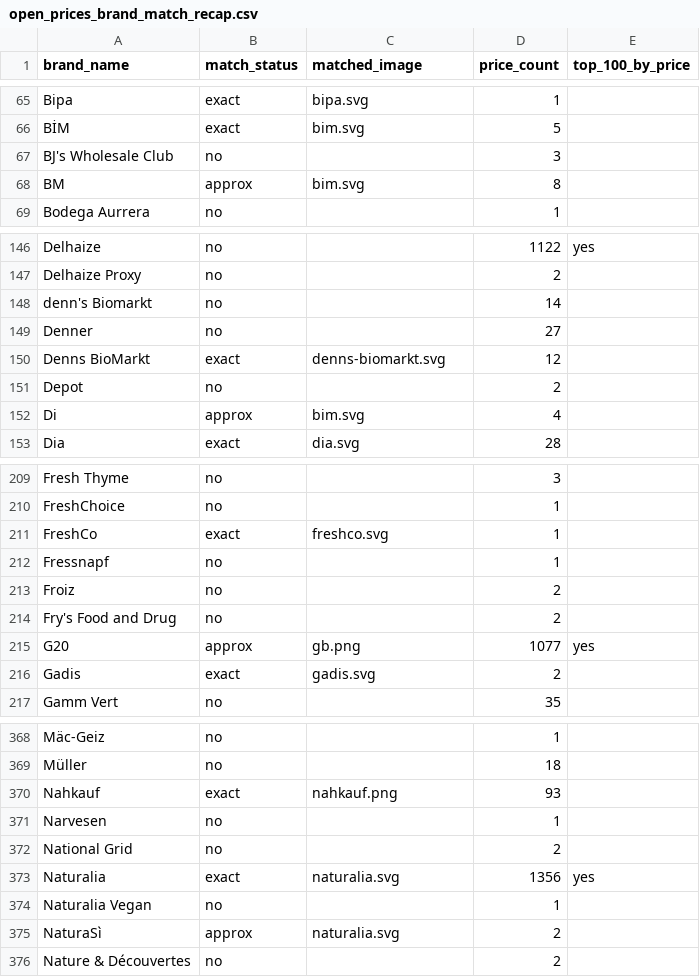
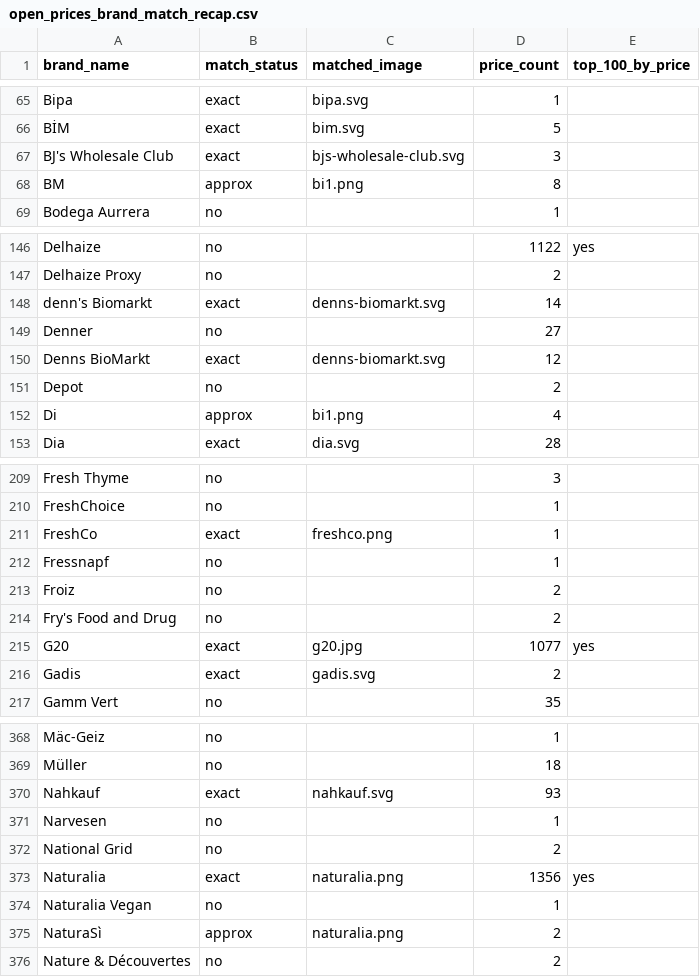
Before and after one commit to openfoodfacts/brand-images, a CSV file: docs/open_prices_brand_match_recap.csv, drawn as a sheet; only a part is shown, gaps mark what is left out; the diff covers the shown part only.

```diff
--- a/docs/open_prices_brand_match_recap.csv
+++ b/docs/open_prices_brand_match_recap.csv
@@ -66,4 +66,4 @@ Bipa,exact,bipa.svg,1,
 BİM,exact,bim.svg,5,
-BJ's Wholesale Club,no,,3,
-BM,approx,bim.svg,8,
+BJ's Wholesale Club,exact,bjs-wholesale-club.svg,3,
+BM,approx,bi1.png,8,
 Bodega Aurrera,no,,1,
@@ -147,3 +147,3 @@ Delhaize,no,,1122,yes
 Delhaize Proxy,no,,2,
-denn's Biomarkt,no,,14,
+denn's Biomarkt,exact,denns-biomarkt.svg,14,
 Denner,no,,27,
@@ -151,3 +151,3 @@ Denns BioMarkt,exact,denns-biomarkt.svg,12,
 Depot,no,,2,
-Di,approx,bim.svg,4,
+Di,approx,bi1.png,4,
 Dia,exact,dia.svg,28,
@@ -210,3 +210,3 @@ Fresh Thyme,no,,3,
 FreshChoice,no,,1,
-FreshCo,exact,freshco.svg,1,
+FreshCo,exact,freshco.png,1,
 Fressnapf,no,,1,
@@ -214,3 +214,3 @@ Froiz,no,,2,
 Fry's Food and Drug,no,,2,
-G20,approx,gb.png,1077,yes
+G20,exact,g20.jpg,1077,yes
 Gadis,exact,gadis.svg,2,
@@ -369,8 +369,8 @@ Mäc-Geiz,no,,1,
 Müller,no,,18,
-Nahkauf,exact,nahkauf.png,93,
+Nahkauf,exact,nahkauf.svg,93,
 Narvesen,no,,1,
 National Grid,no,,2,
-Naturalia,exact,naturalia.svg,1356,yes
+Naturalia,exact,naturalia.png,1356,yes
 Naturalia Vegan,no,,1,
-NaturaSì,approx,naturalia.svg,2,
+NaturaSì,approx,naturalia.png,2,
 Nature & Découvertes,no,,2,
```
Also changed, not shown: 15 edited cells elsewhere in this file, 4 other files.
